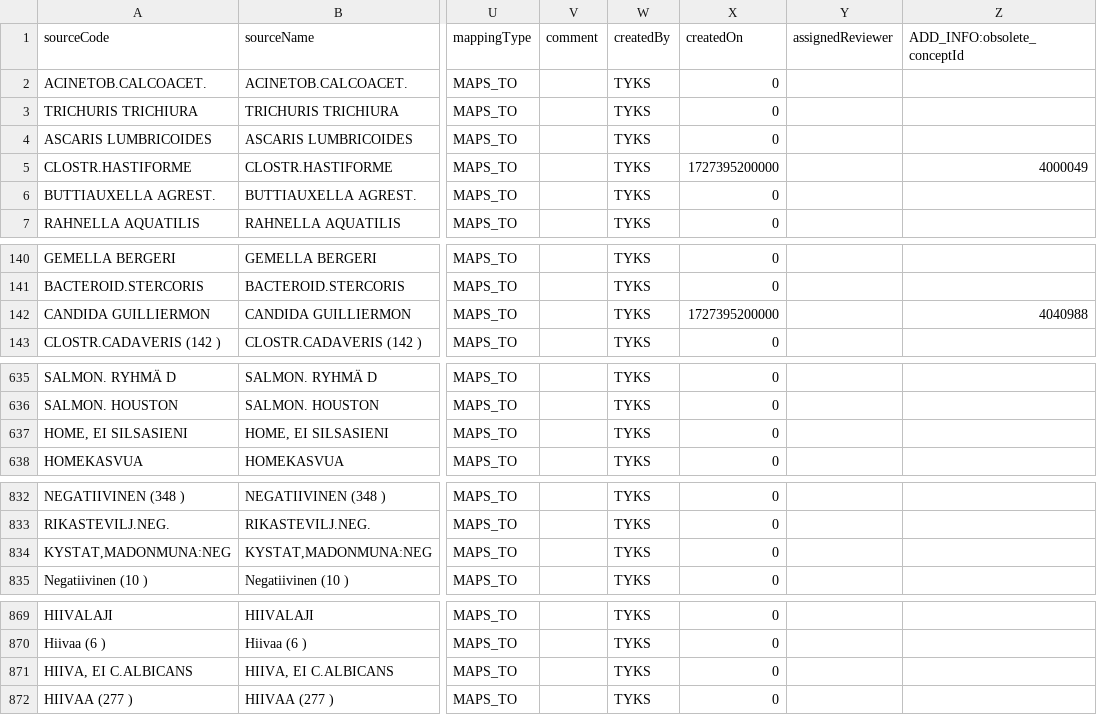
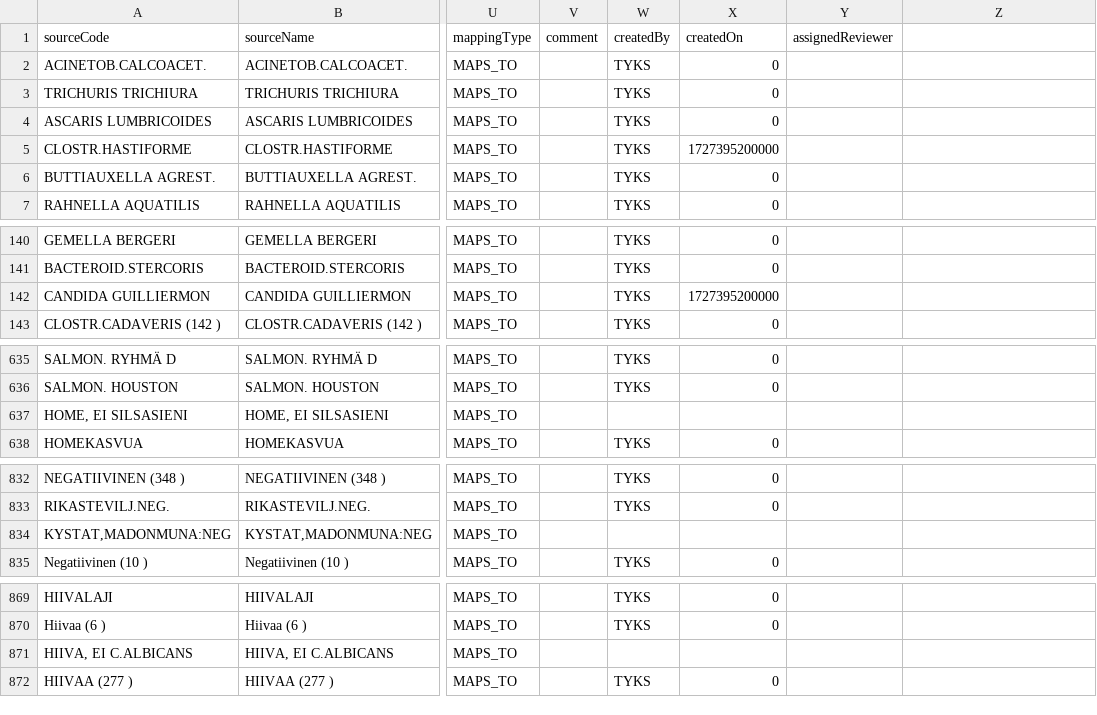
Before and after one commit to FinOMOP/FinOMOP_mappings, a CSV file: VOCABULARIES/MICROBEfi_TKU/MICROBEfi_TKU.usagi.csv, drawn as a sheet; only a part is shown, gaps mark what is left out; the diff covers the shown part only; the diff names each change by its address in the sheet, - before the commit and + after, or states it on an @@ line.

```diff
--- a/VOCABULARIES/MICROBEfi_TKU/MICROBEfi_TKU.usagi.csv
+++ b/VOCABULARIES/MICROBEfi_TKU/MICROBEfi_TKU.usagi.csv
-Z1: ADD_INFO:obsolete_conceptId
+Z1: (empty)
-Z5: 4000049
+Z5: (empty)
-Z142: 4040988
+Z142: (empty)
-W637 (createdBy): TYKS
+W637 (createdBy): (empty)
-X637 (createdOn): 0
+X637 (createdOn): (empty)
-W834 (createdBy): TYKS
+W834 (createdBy): (empty)
-X834 (createdOn): 0
+X834 (createdOn): (empty)
-W871 (createdBy): TYKS
+W871 (createdBy): (empty)
-X871 (createdOn): 0
+X871 (createdOn): (empty)
```
Also changed, not shown: 23 edited cells elsewhere in this file, VOCABULARIES/ICPC/ICPC.usagi.csv, VOCABULARIES/MICROBEfi/MICROBEfi.usagi.csv, 7 other files.
